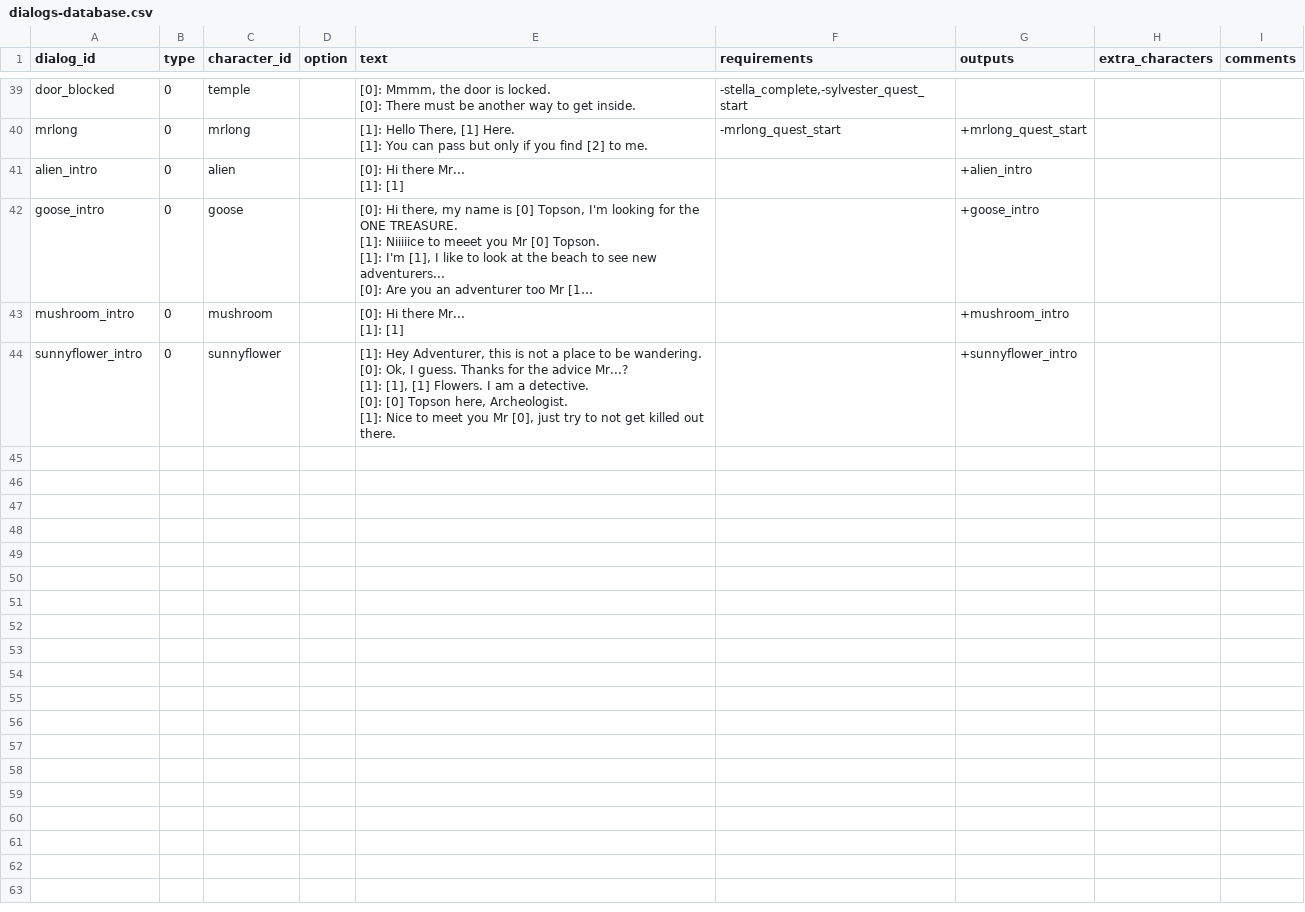
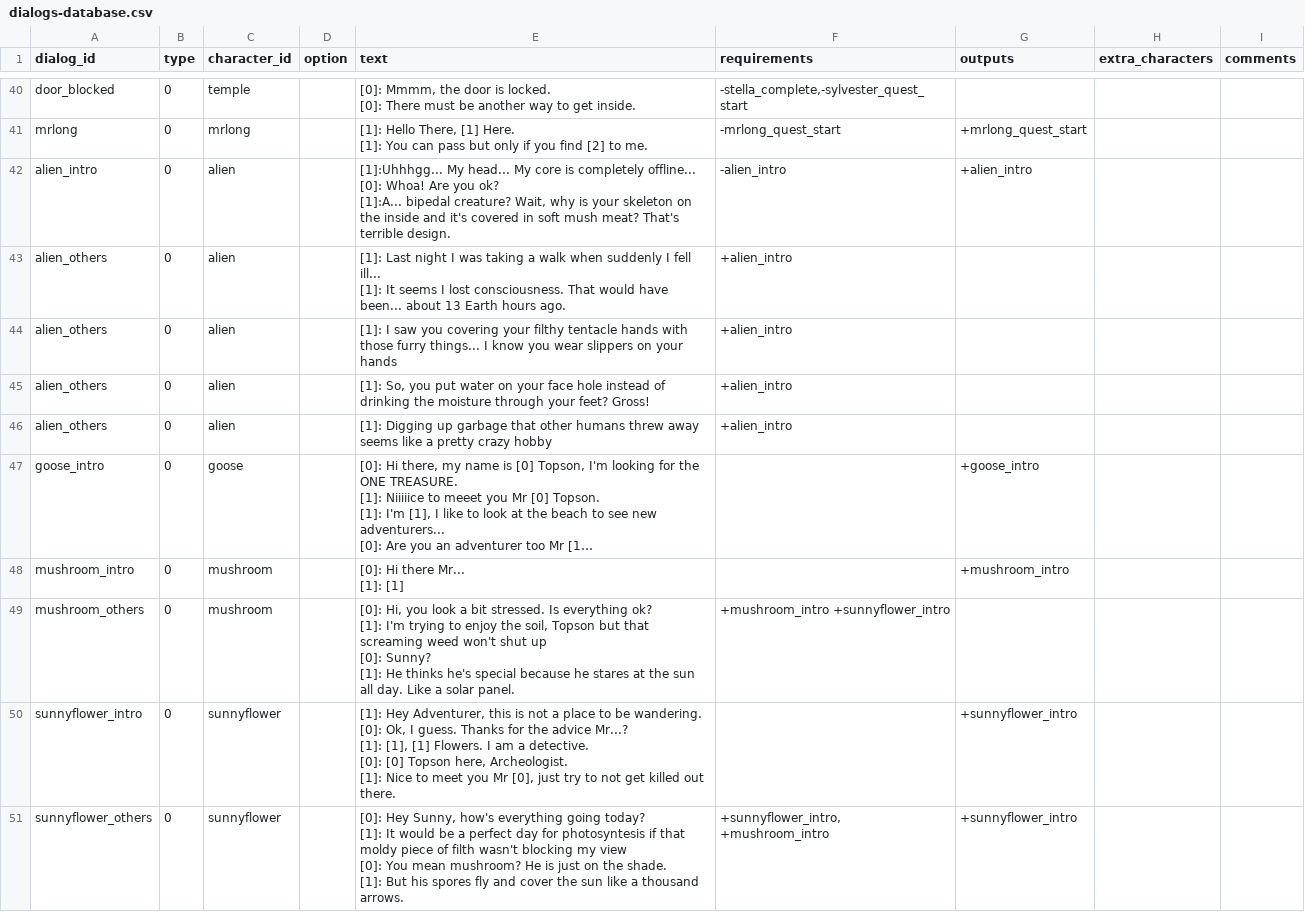
Before and after one commit to acoppes/gbjams, a CSV file: gbjam14/Assets/StreamingAssets/dialogs-database.csv, drawn as a sheet; only a part is shown, gaps mark what is left out; long unchanged cells end in …; addresses are those after the commit; ↵ is a line break in a cell; the diff covers the shown part only; the diff names each change by its address in the sheet, - before the commit and + after, or states it on an @@ line.

Commit message:
trying to make the last room

```diff
--- a/gbjam14/Assets/StreamingAssets/dialogs-database.csv
+++ b/gbjam14/Assets/StreamingAssets/dialogs-database.csv
-E42 (text): [0]: Hi there Mr... ↵ [1]: [1]
+E42 (text): [1]:Uhhhgg... My head... My core is completely offline... ↵ [0]: Whoa! Are you ok? ↵ [1]:A... bipedal creature? Wait, why is your skeleton on the inside and it's covered in soft mush meat? That's terrible design.
-F42 (requirements): (empty)
+F42 (requirements): -alien_intro
+row 43: alien_others | 0 | alien |  | [1]: Last night I was taking a walk when suddenly I fell ill... ↵ [1]: It seems I lost consciousness. That would have been... about 13 Earth hours ago. | +alien_intro
+row 44: alien_others | 0 | alien |  | [1]: I saw you covering your filthy tentacle hands with those furry things... I know you wear slippers on your hands | +alien_intro
+row 45: alien_others | 0 | alien |  | [1]: So, you put water on your face hole instead of drinking the moisture through your feet? Gross! | +alien_intro
+row 46: alien_others | 0 | alien |  | [1]: Digging up garbage that other humans threw away seems like a pretty crazy hobby | +alien_intro
+row 49: mushroom_others | 0 | mushroom |  | [0]: Hi, you look a bit stressed. Is everything ok? ↵ [1]: I'm trying to enjoy the soil, Topson but that screaming weed won't shut up ↵ [0]: Sunny? ↵ [1]: He thinks he's special because he stares at the sun all day. Like a solar panel. | +mushroom_intro +sunnyflower_intro
+row 51: sunnyflower_others | 0 | sunnyflower |  | [0]: Hey Sunny, how's everything going today? ↵ [1]: It would be a perfect day for photosyntesis if that moldy piece of filth wasn't blocking my view ↵ [0]: You mean mushroom? He is just on the shade. ↵ [1]: But his spores fly and cover the sun like a thousand arrows. | +sunnyflower_intro, +mushroom_intro | +sunnyflower_intro
```
Also changed, not shown: 2 added rows, 1 removed row and 12 edited cells elsewhere in this file, 10 other files.
